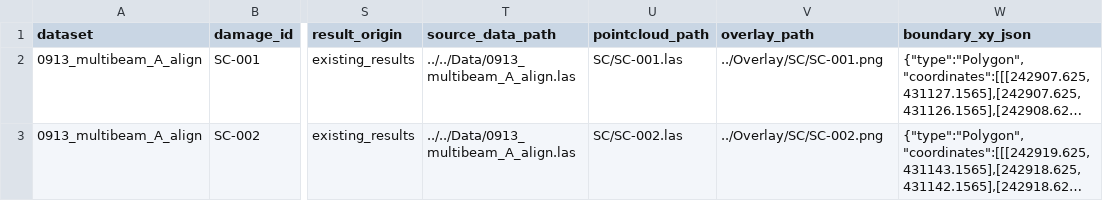
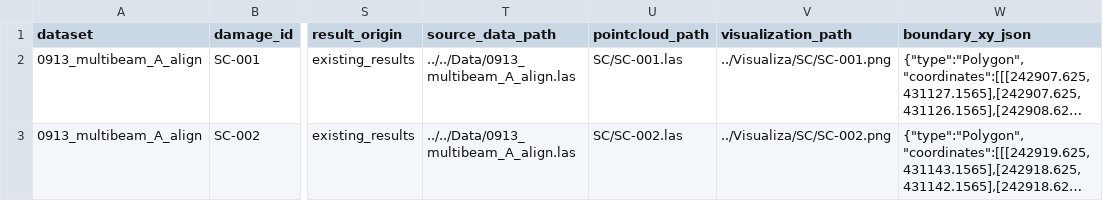
Before and after one commit to Jiwandukong/Dam_Damge_Module, a CSV file: Demo/Multibeam/Output/Result/SC_result.csv, drawn as a sheet; only a part is shown, gaps mark what is left out; long unchanged cells end in …; the diff names each change by its address in the sheet, - before the commit and + after, or states it on an @@ line.

```diff
--- a/Demo/Multibeam/Output/Result/SC_result.csv
+++ b/Demo/Multibeam/Output/Result/SC_result.csv
-V1: overlay_path
+V1: visualization_path
-V2 (visualization_path): ../Overlay/SC/SC-001.png
+V2 (visualization_path): ../Visualiza/SC/SC-001.png
-V3 (visualization_path): ../Overlay/SC/SC-002.png
+V3 (visualization_path): ../Visualiza/SC/SC-002.png
```
Also changed, not shown: Demo/Multibeam/Output/Result/DP_result.csv, 17 other files.
